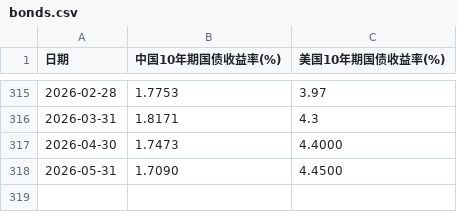
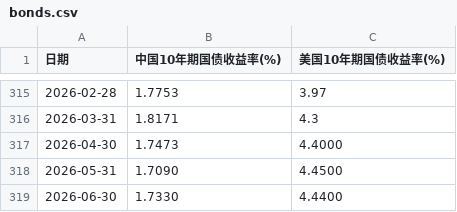
Before and after one commit to shirleynju80-max/NewHL, a CSV file: public/data/bonds.csv, drawn as a sheet; only a part is shown, gaps mark what is left out.

```diff
--- a/public/data/bonds.csv
+++ b/public/data/bonds.csv
@@ -318 +318,2 @@
 2026-05-31,1.7090,4.4500
+2026-06-30,1.7330,4.4400
```
